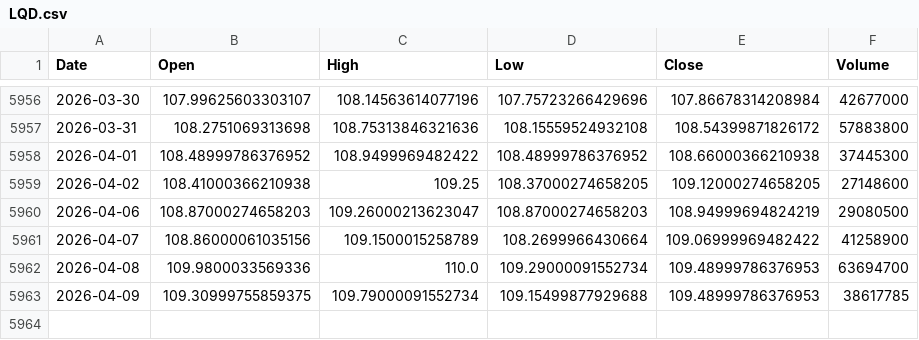
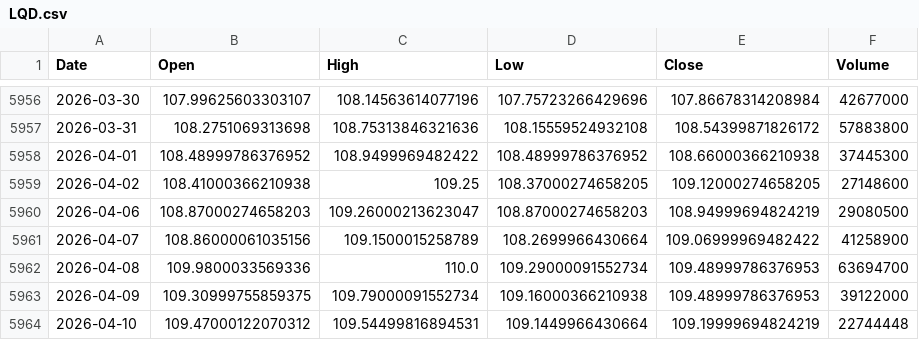
Before and after one commit to kittycapital/etf_fund_flow, a CSV file: data/prices/LQD.csv, drawn as a sheet; only a part is shown, gaps mark what is left out.

```diff
--- a/data/prices/LQD.csv
+++ b/data/prices/LQD.csv
@@ -5962,2 +5962,3 @@ Date,Open,High,Low,Close,Volume
 2026-04-08,109.9800033569336,110.0,109.29000091552734,109.48999786376953,63694700
-2026-04-09,109.30999755859375,109.79000091552734,109.15499877929688,109.48999786376953,38617785
+2026-04-09,109.30999755859375,109.79000091552734,109.16000366210938,109.48999786376953,39122000
+2026-04-10,109.47000122070312,109.54499816894531,109.1449966430664,109.19999694824219,22744448
```
Also changed, not shown: data/prices/UNG.csv, data/prices/USO.csv, 49 other files.
